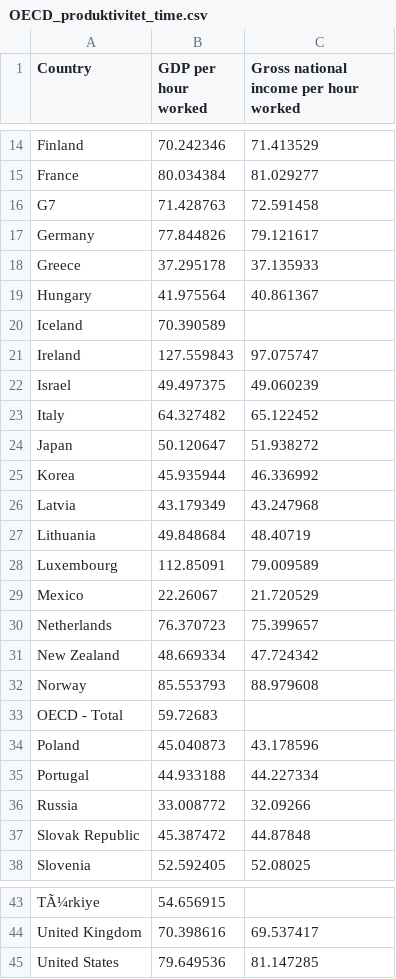
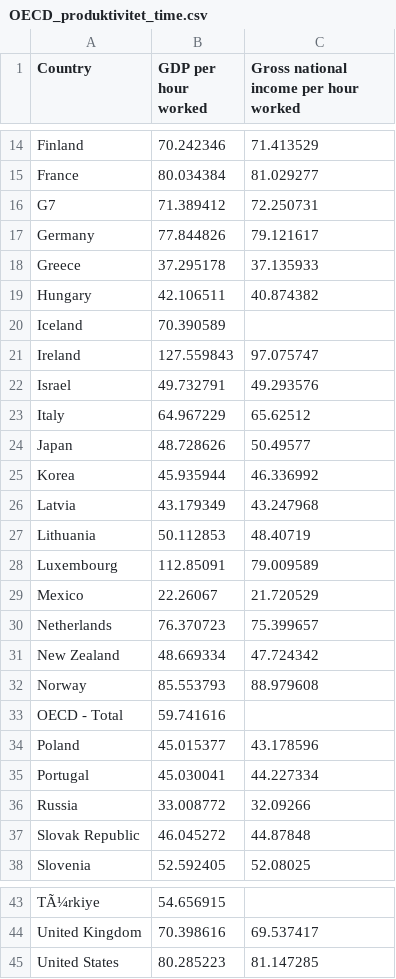
Before and after one commit to Qery-Data/NLM-Datatracker, a CSV file: data/OECD_produktivitet_time.csv, drawn as a sheet; only a part is shown, gaps mark what is left out.

```diff
--- a/data/OECD_produktivitet_time.csv
+++ b/data/OECD_produktivitet_time.csv
@@ -15,14 +15,14 @@ Finland,70.242346,71.413529
 France,80.034384,81.029277
-G7,71.428763,72.591458
+G7,71.389412,72.250731
 Germany,77.844826,79.121617
 Greece,37.295178,37.135933
-Hungary,41.975564,40.861367
+Hungary,42.106511,40.874382
 Iceland,70.390589,
 Ireland,127.559843,97.075747
-Israel,49.497375,49.060239
-Italy,64.327482,65.122452
-Japan,50.120647,51.938272
+Israel,49.732791,49.293576
+Italy,64.967229,65.62512
+Japan,48.728626,50.49577
 Korea,45.935944,46.336992
 Latvia,43.179349,43.247968
-Lithuania,49.848684,48.40719
+Lithuania,50.112853,48.40719
 Luxembourg,112.85091,79.009589
@@ -32,7 +32,7 @@ New Zealand,48.669334,47.724342
 Norway,85.553793,88.979608
-OECD - Total,59.72683,
-Poland,45.040873,43.178596
-Portugal,44.933188,44.227334
+OECD - Total,59.741616,
+Poland,45.015377,43.178596
+Portugal,45.030041,44.227334
 Russia,33.008772,32.09266
-Slovak Republic,45.387472,44.87848
+Slovak Republic,46.045272,44.87848
 Slovenia,52.592405,52.08025
@@ -44,2 +44,2 @@ TÃ¼rkiye,54.656915,
 United Kingdom,70.398616,69.537417
-United States,79.649536,81.147285
+United States,80.285223,81.147285
```
Also changed, not shown: data/OECD_produktivitet_time_sammenligning_tiår.csv, data/OECD_produktivitet_time_utvikling_2000.csv, 1 other file.
